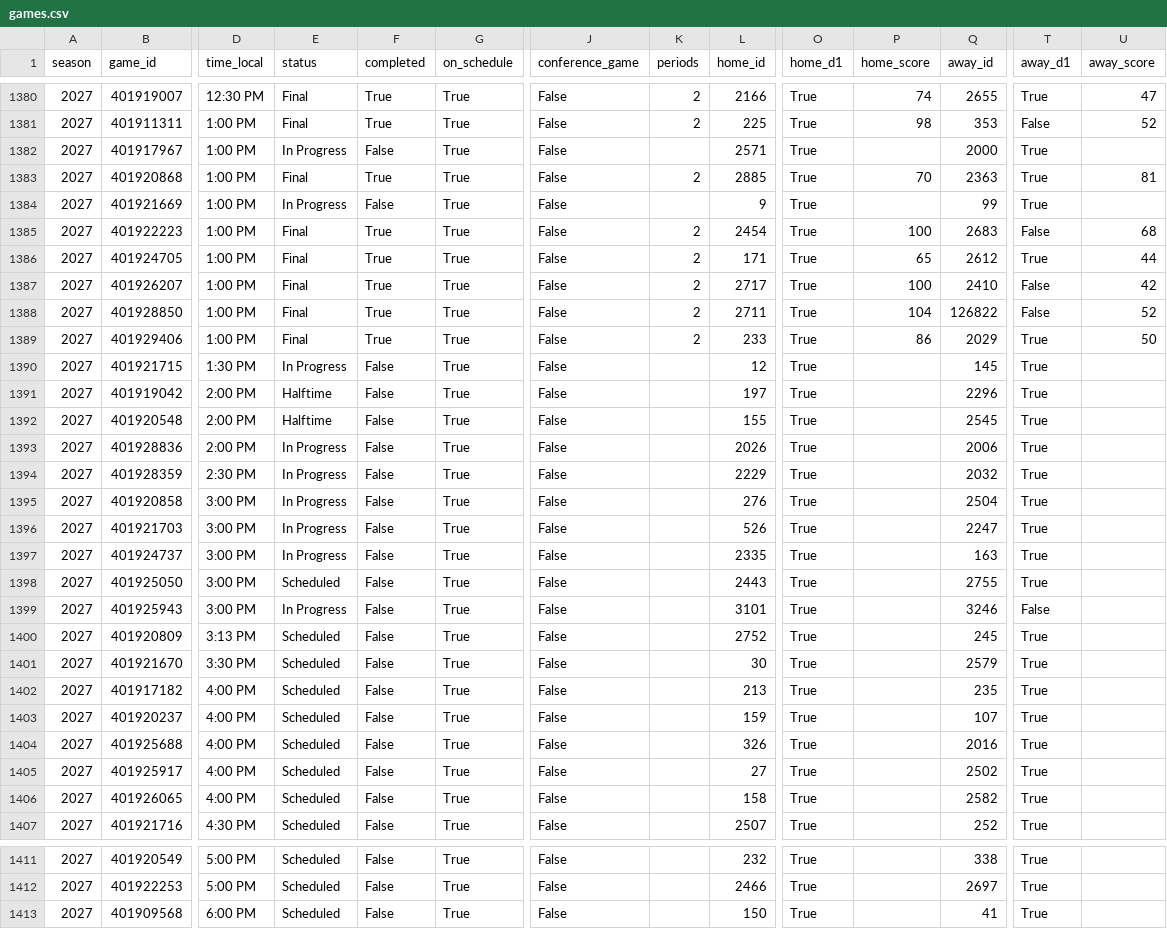
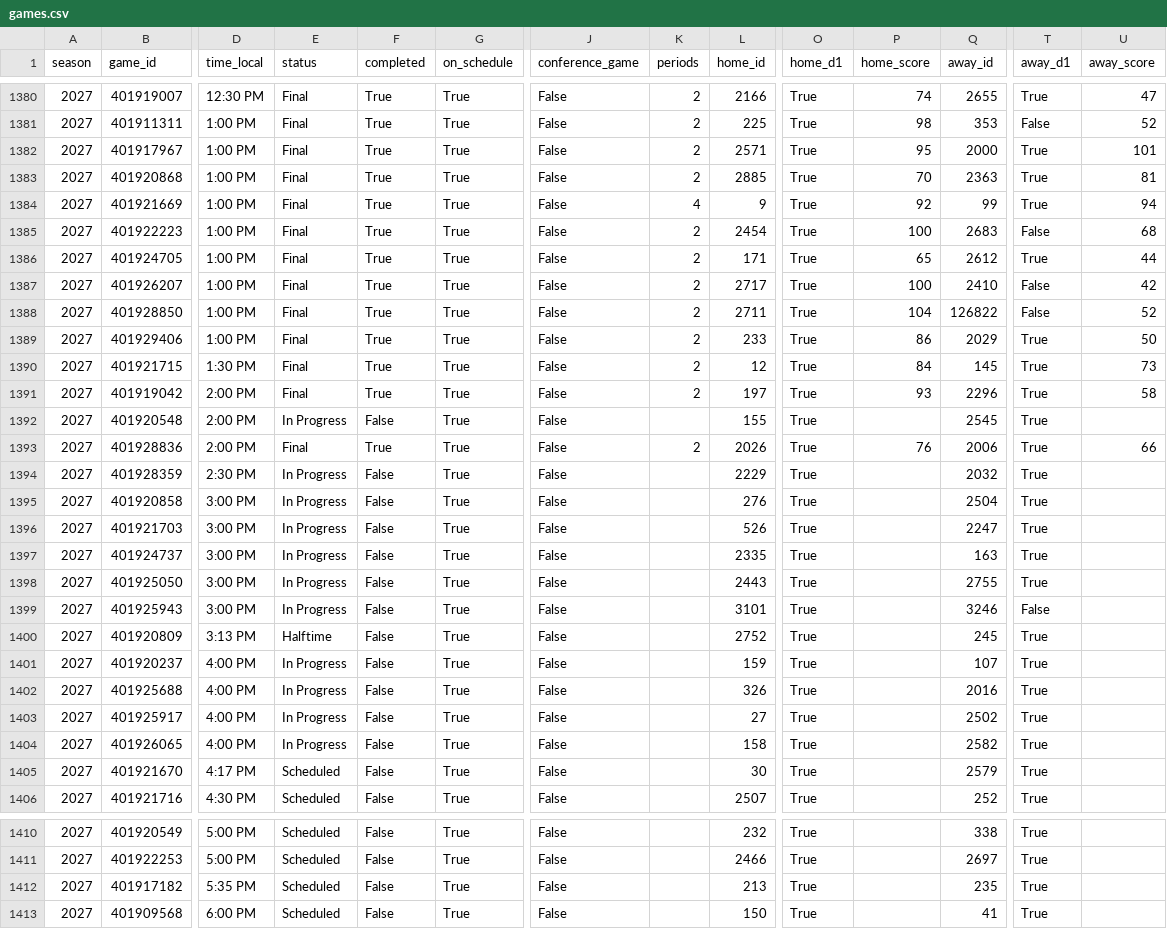
Before and after one commit to hareballsports/hareball, a CSV file: data/mbb/2027/games.csv, drawn as a sheet; only a part is shown, gaps mark what is left out; removed rows and columns are numbered as before the commit, all else as after; rows hold the shown columns only; the diff names each change by its address in the sheet, - before the commit and + after, or states it on an @@ line.

```diff
--- a/data/mbb/2027/games.csv
+++ b/data/mbb/2027/games.csv
-E1382 (status): In Progress
+E1382 (status): Final
-F1382 (completed): False
+F1382 (completed): True
-K1382 (periods): (empty)
+K1382 (periods): 2
-P1382 (home_score): (empty)
+P1382 (home_score): 95
-U1382 (away_score): (empty)
+U1382 (away_score): 101
-E1384 (status): In Progress
+E1384 (status): Final
-F1384 (completed): False
+F1384 (completed): True
-K1384 (periods): (empty)
+K1384 (periods): 4
-P1384 (home_score): (empty)
+P1384 (home_score): 92
-U1384 (away_score): (empty)
+U1384 (away_score): 94
-E1390 (status): In Progress
+E1390 (status): Final
-F1390:F1391 (completed): False
+F1390:F1391 (completed): True
-K1390:K1391 (periods): (empty)
+K1390:K1391 (periods): 2
-P1390 (home_score): (empty)
+P1390 (home_score): 84
-U1390 (away_score): (empty)
+U1390 (away_score): 73
-E1391 (status): Halftime
+E1391 (status): Final
-P1391 (home_score): (empty)
+P1391 (home_score): 93
-U1391 (away_score): (empty)
+U1391 (away_score): 58
-E1392 (status): Halftime
+E1392 (status): In Progress
-E1393 (status): In Progress
+E1393 (status): Final
-F1393 (completed): False
+F1393 (completed): True
-K1393 (periods): (empty)
+K1393 (periods): 2
-P1393 (home_score): (empty)
+P1393 (home_score): 76
-U1393 (away_score): (empty)
+U1393 (away_score): 66
-E1398 (status): Scheduled
+E1398 (status): In Progress
-E1400 (status): Scheduled
+E1400 (status): Halftime
-row 1401: 2027 | 401921670 | 3:30 PM | Scheduled | False | True | False |  | 30 | True |  | 2579 | True
-row 1402: 2027 | 401917182 | 4:00 PM | Scheduled | False | True | False |  | 213 | True |  | 235 | True
-E1401:E1404 (status): Scheduled
+E1401:E1404 (status): In Progress
+row 1405: 2027 | 401921670 | 4:17 PM | Scheduled | False | True | False |  | 30 | True |  | 2579 | True
+row 1412: 2027 | 401917182 | 5:35 PM | Scheduled | False | True | False |  | 213 | True |  | 235 | True
```
Also changed, not shown: data/mbb/2027/team_box.csv.
